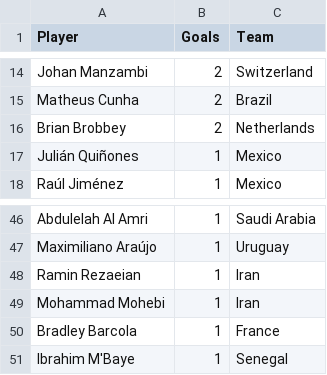
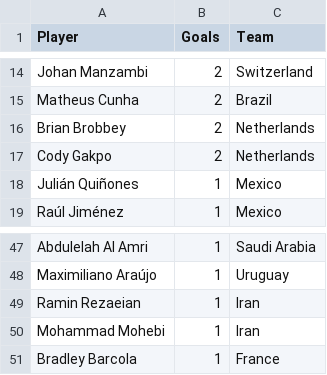
Before and after one commit to shedtaff-dotcom/shedbangers-website, a CSV file: sweepstake/data/topscorers.csv, drawn as a sheet; only a part is shown, gaps mark what is left out.

```diff
--- a/sweepstake/data/topscorers.csv
+++ b/sweepstake/data/topscorers.csv
@@ -16,2 +16,3 @@ Matheus Cunha,2,Brazil
 Brian Brobbey,2,Netherlands
+Cody Gakpo,2,Netherlands
 Julián Quiñones,1,Mexico
@@ -50,2 +51 @@ Mohammad Mohebi,1,Iran
 Bradley Barcola,1,France
-Ibrahim M'Baye,1,Senegal
```
Also changed, not shown: sweepstake/data/results.csv.
